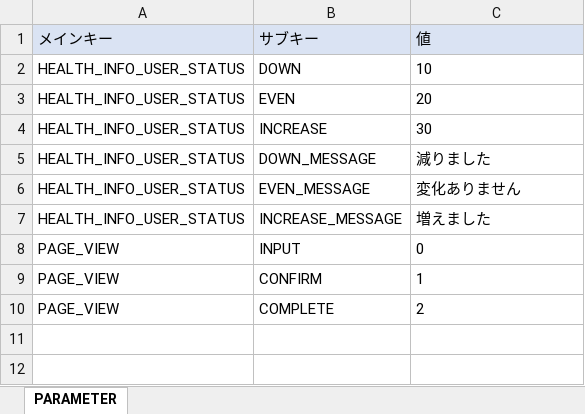
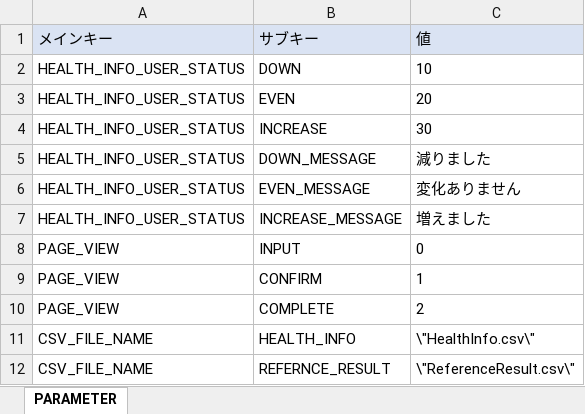
Before and after one commit to kohei-okazaki/isol-3g, an Excel workbook: app-common/src/main/resources/META-INF/codeParameter.xlsx, sheet PARAMETER, drawn as a sheet; values as stored, in another font and other column widths than the file's, no borders; the diff names each change by its address in the sheet, - before the commit and + after, or states it on an @@ line.

```diff
--- a/app-common/src/main/resources/META-INF/codeParameter.xlsx (sheet PARAMETER)
+++ b/app-common/src/main/resources/META-INF/codeParameter.xlsx (sheet PARAMETER)
+row 11: CSV_FILE_NAME | HEALTH_INFO | \"HealthInfo.csv\"
+row 12: CSV_FILE_NAME | REFERNCE_RESULT | \"ReferenceResult.csv\"
```
Also changed, not shown: 2 other files.
